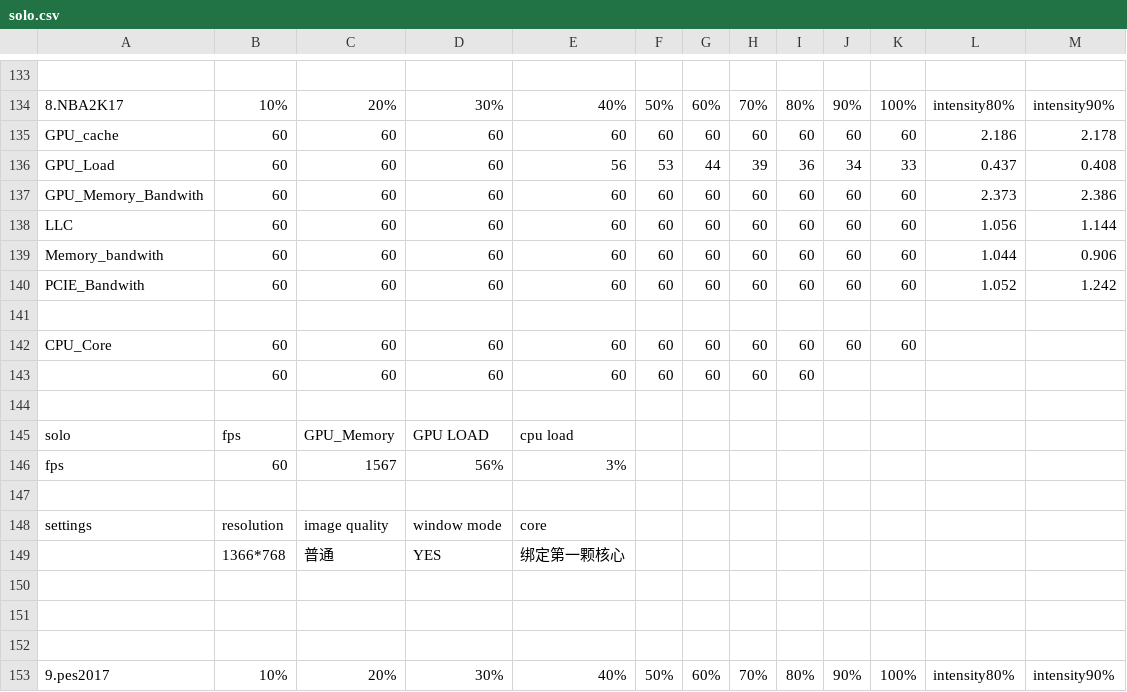
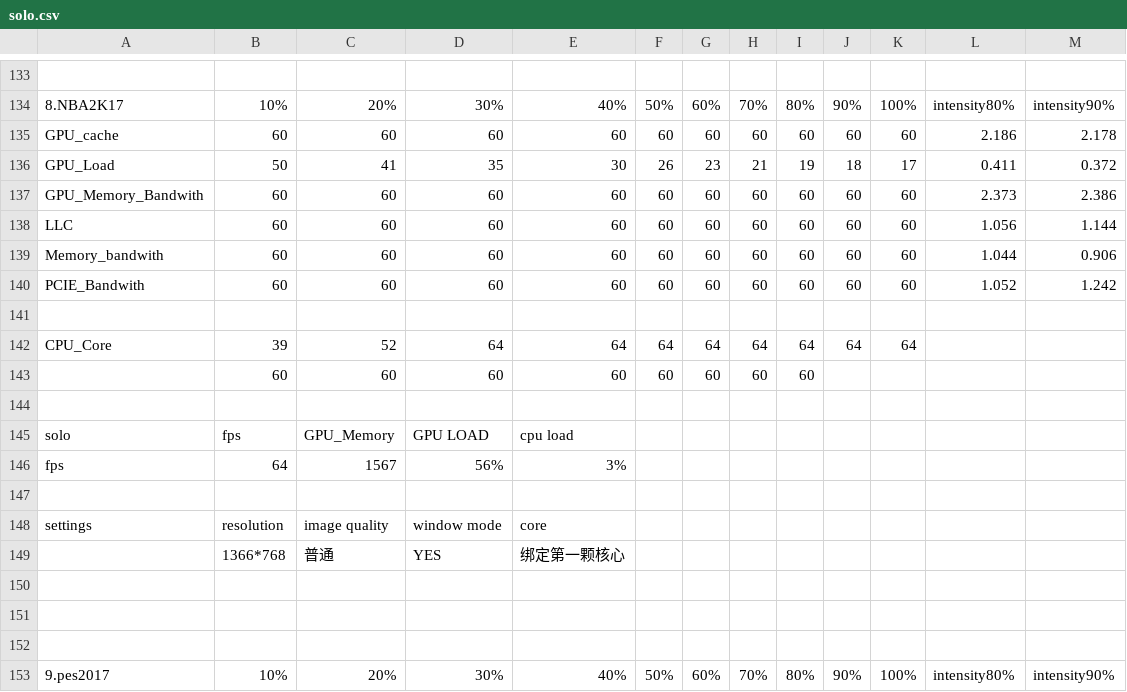
Before and after one commit to minititanxi/untitled4, a CSV file: solo.csv, drawn as a sheet; only a part is shown, gaps mark what is left out; removed rows and columns are numbered as before the commit, all else as after; the diff names each change by its address in the sheet, - before the commit and + after, or states it on an @@ line.

```diff
--- a/solo.csv
+++ b/solo.csv
-row 136: GPU_Load | 60 | 60 | 60 | 56 | 53 | 44 | 39 | 36 | 34 | 33 | 0.437 | 0.408
+row 136: GPU_Load | 50 | 41 | 35 | 30 | 26 | 23 | 21 | 19 | 18 | 17 | 0.411 | 0.372
-row 142: CPU_Core | 60 | 60 | 60 | 60 | 60 | 60 | 60 | 60 | 60 | 60
+row 142: CPU_Core | 39 | 52 | 64 | 64 | 64 | 64 | 64 | 64 | 64 | 64
-B146: 60
+B146: 64
```
Also changed, not shown: 2.csv, 6 other files.
